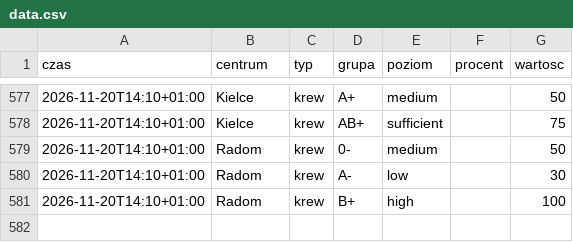
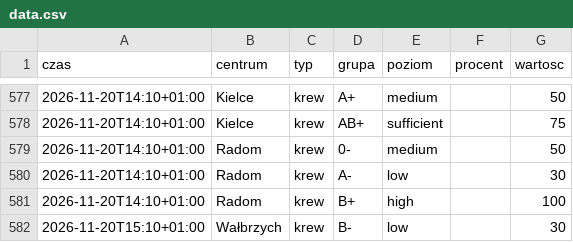
Before and after one commit to mrzeczko/zapasy-krwi, a CSV file: data.csv, drawn as a sheet; only a part is shown, gaps mark what is left out; the diff names each change by its address in the sheet, - before the commit and + after, or states it on an @@ line.

```diff
--- a/data.csv
+++ b/data.csv
+row 582: 2026-11-20T15:10+01:00 | Wałbrzych | krew | B- | low |  | 30
```
